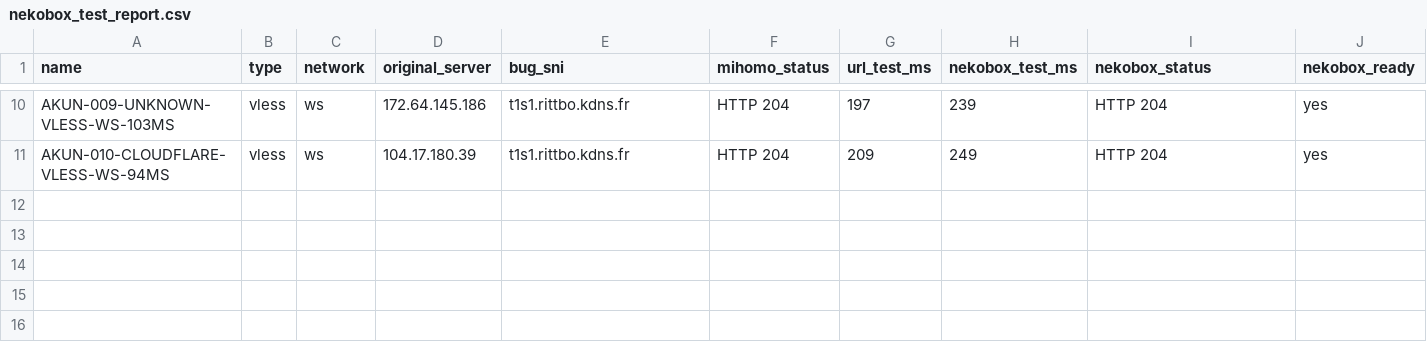
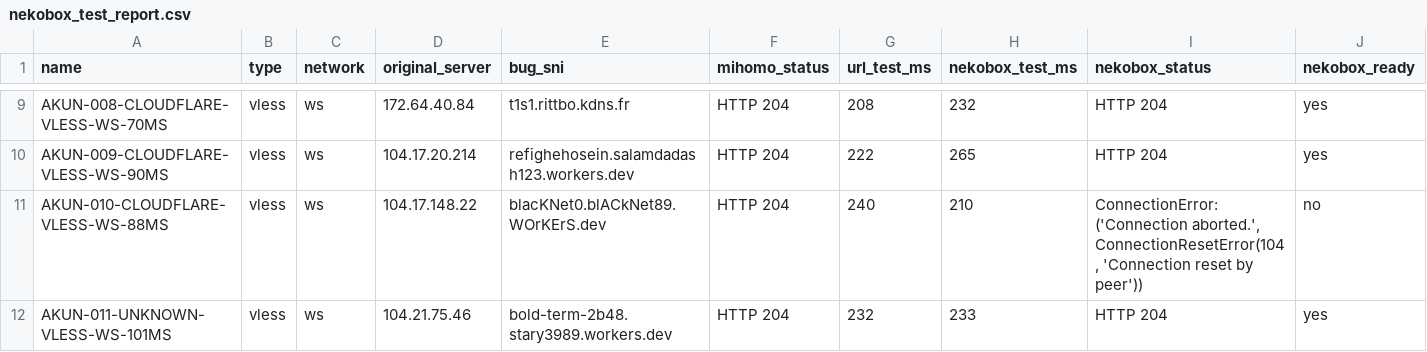
Before and after one commit to adiorany3/ConvertYAML, a CSV file: nekobox_test_report.csv, drawn as a sheet; only a part is shown, gaps mark what is left out; addresses are those after the commit; the diff covers the shown part only; the diff names each change by its address in the sheet, - before the commit and + after, or states it on an @@ line.

```diff
--- a/nekobox_test_report.csv
+++ b/nekobox_test_report.csv
-A9 (name): AKUN-009-UNKNOWN-VLESS-WS-103MS
+A9 (name): AKUN-008-CLOUDFLARE-VLESS-WS-70MS
-D9 (original_server): 172.64.145.186
+D9 (original_server): 172.64.40.84
-G9 (url_test_ms): 197
+G9 (url_test_ms): 208
-H9 (nekobox_test_ms): 239
+H9 (nekobox_test_ms): 232
-A10 (name): AKUN-010-CLOUDFLARE-VLESS-WS-94MS
+A10 (name): AKUN-009-CLOUDFLARE-VLESS-WS-90MS
-D10 (original_server): 104.17.180.39
+D10 (original_server): 104.17.20.214
-E10 (bug_sni): t1s1.rittbo.kdns.fr
+E10 (bug_sni): refighehosein.salamdadash123.workers.dev
-G10 (url_test_ms): 209
+G10 (url_test_ms): 222
-H10 (nekobox_test_ms): 249
+H10 (nekobox_test_ms): 265
+row 11: AKUN-010-CLOUDFLARE-VLESS-WS-88MS | vless | ws | 104.17.148.22 | blacKNet0.blACkNet89.WOrKErS.dev | HTTP 204 | 240 | 210 | ConnectionError: ('Connection aborted.', ConnectionResetError(104, 'Connection reset by peer')) | no
+row 12: AKUN-011-UNKNOWN-VLESS-WS-101MS | vless | ws | 104.21.75.46 | bold-term-2b48.stary3989.workers.dev | HTTP 204 | 232 | 233 | HTTP 204 | yes
```
Also changed, not shown: 1 removed row and 32 edited cells elsewhere in this file, openclash_auto_report.csv, urltest_report.csv, 10 other files.
